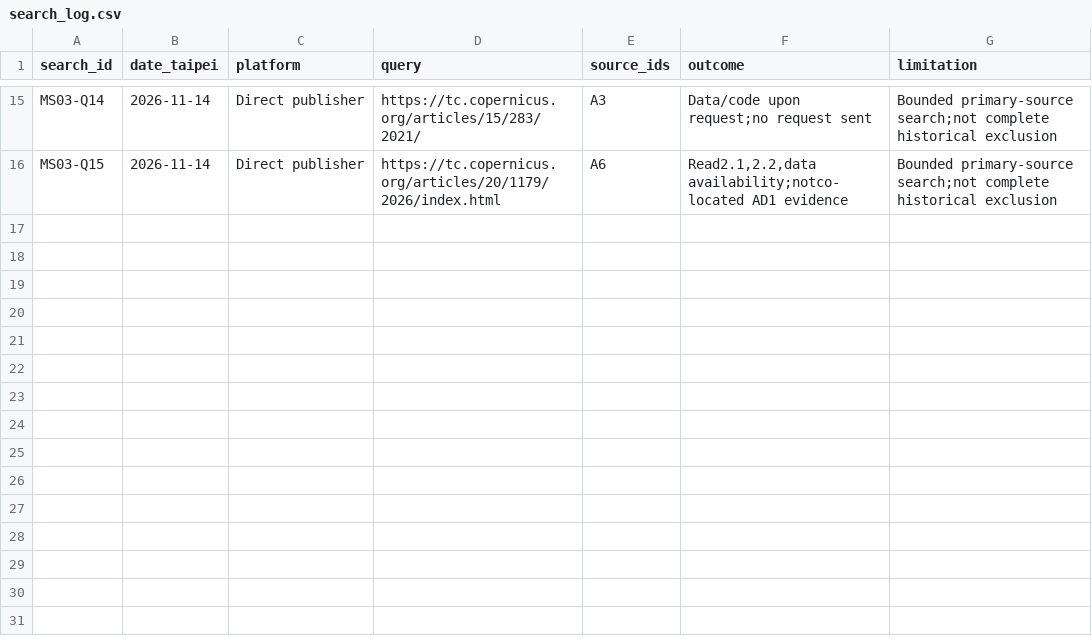
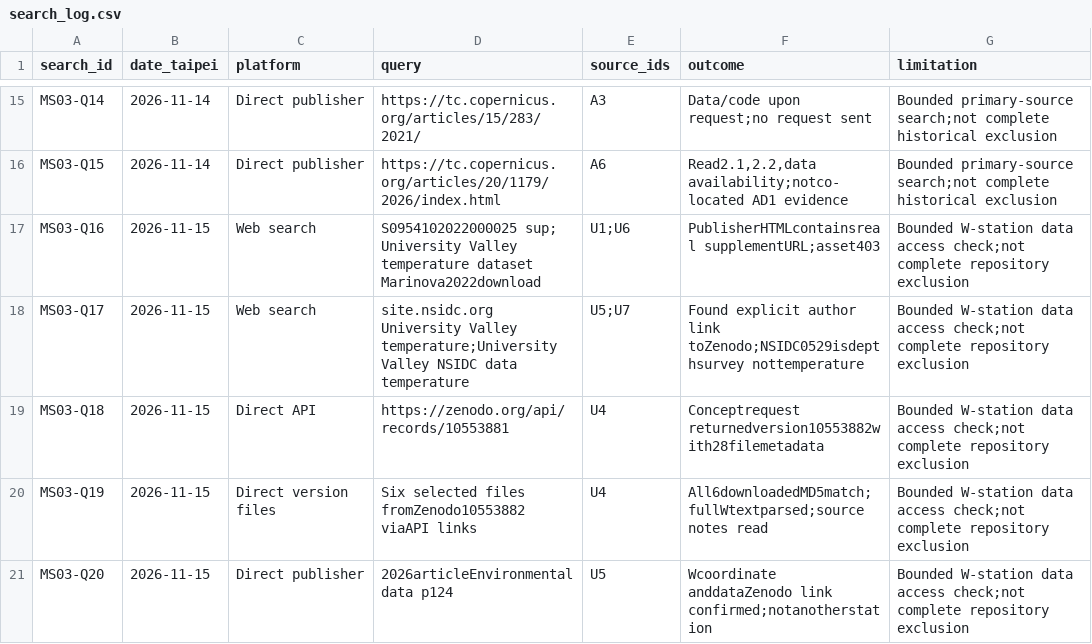
Before and after one commit to zhuang768/NASA-Space-Apps-Challenge-2026-Taipei, a CSV file: outputs/research/MS-03/search_log.csv, drawn as a sheet; only a part is shown, gaps mark what is left out; the diff names each change by its address in the sheet, - before the commit and + after, or states it on an @@ line.

```diff
--- a/outputs/research/MS-03/search_log.csv
+++ b/outputs/research/MS-03/search_log.csv
+row 17: MS03-Q16 | 2026-11-15 | Web search | S0954102022000025 sup; University Valley temperature dataset Marinova2022download | U1;U6 | PublisherHTMLcontainsreal supplementURL;asset403 | Bounded W-station data access check;not complete repository exclusion
+row 18: MS03-Q17 | 2026-11-15 | Web search | site.nsidc.org University Valley temperature;University Valley NSIDC data temperature | U5;U7 | Found explicit author link toZenodo;NSIDC0529isdepthsurvey nottemperature | Bounded W-station data access check;not complete repository exclusion
+row 19: MS03-Q18 | 2026-11-15 | Direct API | https://zenodo.org/api/records/10553881 | U4 | Conceptrequest returnedversion10553882with28filemetadata | Bounded W-station data access check;not complete repository exclusion
+row 20: MS03-Q19 | 2026-11-15 | Direct version files | Six selected files fromZenodo10553882 viaAPI links | U4 | All6downloadedMD5match;fullWtextparsed;source notes read | Bounded W-station data access check;not complete repository exclusion
+row 21: MS03-Q20 | 2026-11-15 | Direct publisher | 2026articleEnvironmentaldata p124 | U5 | Wcoordinate anddataZenodo link confirmed;notanotherstation | Bounded W-station data access check;not complete repository exclusion
```
Also changed, not shown: outputs/research/MS-03/candidates.csv, outputs/research/MS-03/evidence.csv, 12 other files.
